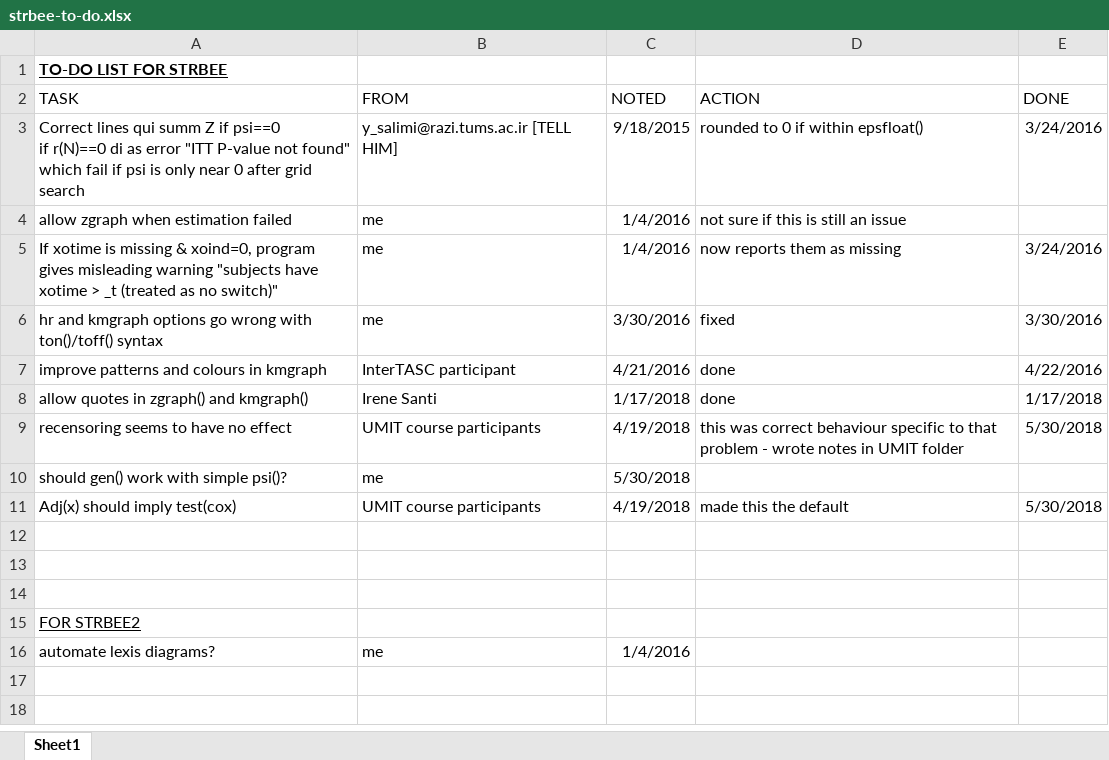
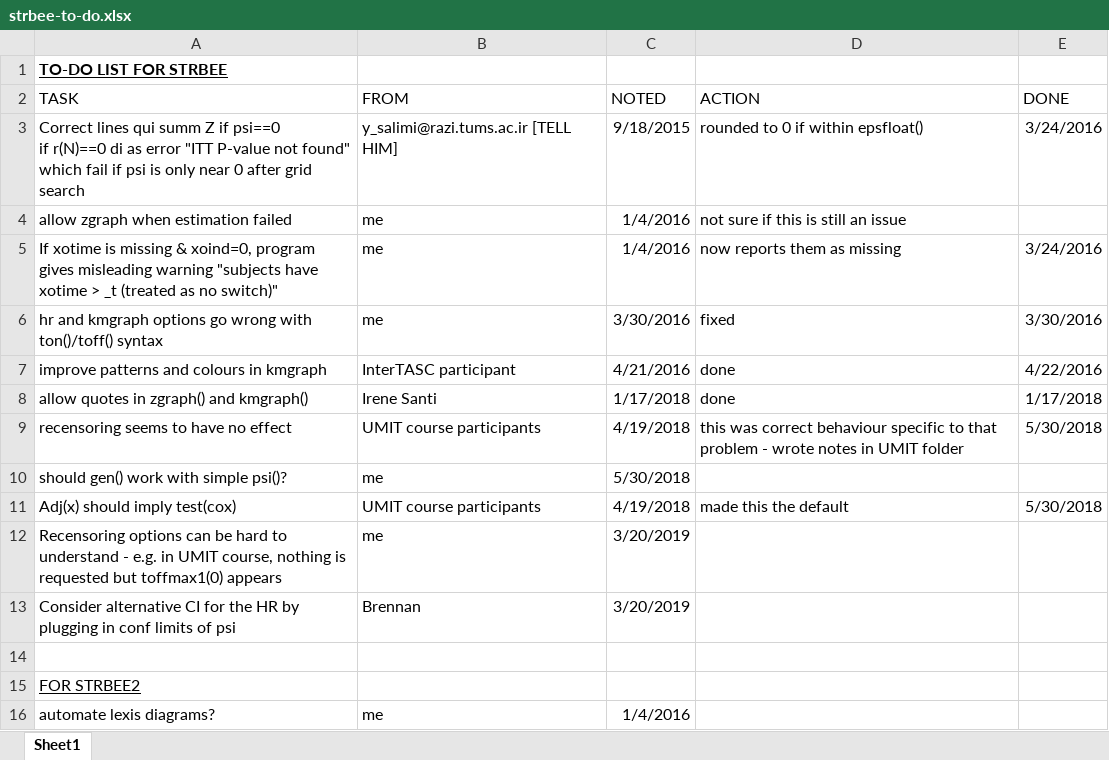
Before and after one commit to UCL/strbee, an Excel workbook: strbee-to-do.xlsx, sheet Sheet1, drawn as a sheet; values as stored, in another font and other column widths than the file's, no borders; conditional formats not drawn; the diff names each change by its address in the sheet, - before the commit and + after, or states it on an @@ line.

```diff
--- a/strbee-to-do.xlsx (sheet Sheet1)
+++ b/strbee-to-do.xlsx (sheet Sheet1)
-row 12: (empty)
+row 12: Recensoring options can be hard to understand - e.g. in UMIT course, nothing is requested but toffmax1(0) appears | me | 3/20/2019
-row 13: (empty)
+row 13: Consider alternative CI for the HR by plugging in conf limits of psi | Brennan | 3/20/2019
```
Also changed, not shown: 2 other files.
